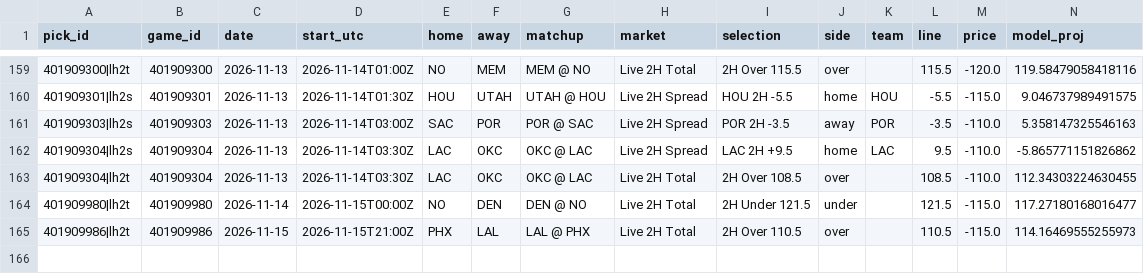
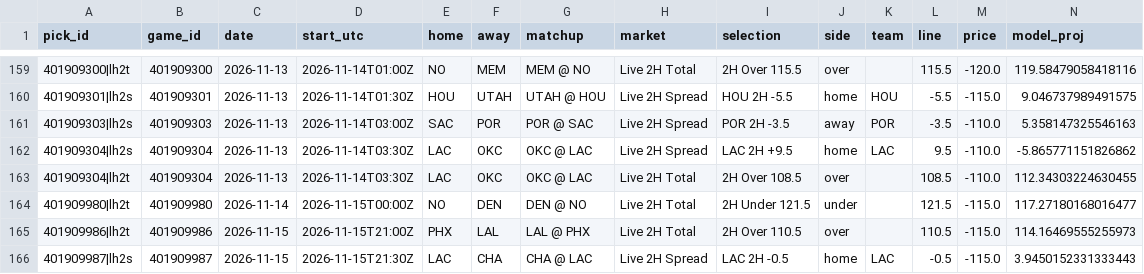
Before and after one commit to quintonmwilson/nba-model, a CSV file: model/live_picks.csv, drawn as a sheet; only a part is shown, gaps mark what is left out; rows hold the shown columns only; the diff names each change by its address in the sheet, - before the commit and + after, or states it on an @@ line.

```diff
--- a/model/live_picks.csv
+++ b/model/live_picks.csv
+row 166: 401909987|lh2s | 401909987 | 2026-11-15 | 2026-11-15T21:30Z | LAC | CHA | CHA @ LAC | Live 2H Spread | LAC 2H -0.5 | home | LAC | -0.5 | -115.0 | 3.9450152331333443
```
Also changed, not shown: model/halftime_log.csv, 1 other file.
